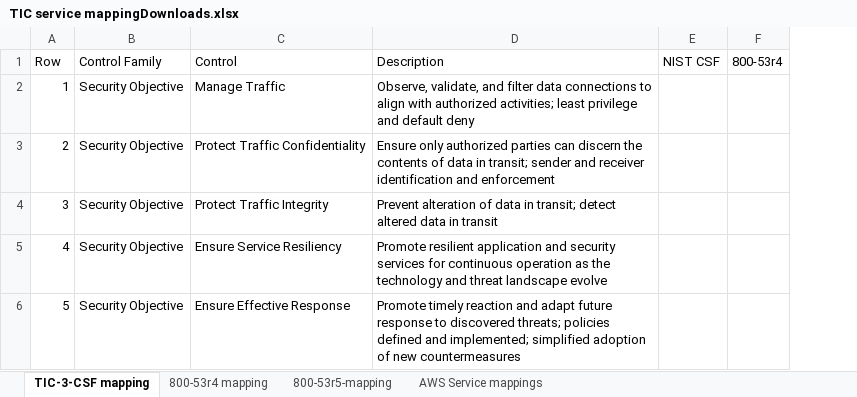
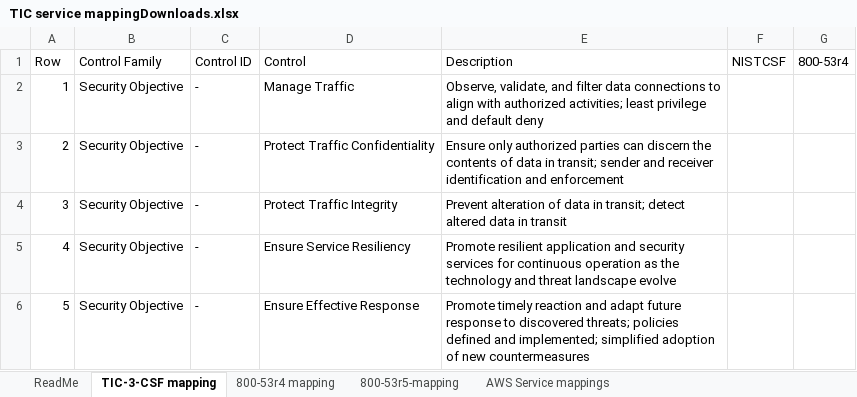
Before and after one commit to aws-samples/aws-tic3-overlays, an Excel workbook: Overlay-Documents/TIC service mappingDownloads.xlsx, sheet TIC-3-CSF mapping, drawn as a sheet; only a part is shown; values as stored, in another font and other column widths than the file's, no cell formats; table styles not drawn; removed rows and columns are numbered as before the commit, all else as after; the diff covers the shown part only; the diff names each change by its address in the sheet, - before the commit and + after, or states it on an @@ line.

Commit message:
XLS File update
Updated XLS mapping document with new services and updated PEP controls

```diff
--- a/Overlay-Documents/TIC service mappingDownloads.xlsx (sheet TIC-3-CSF mapping)
+++ b/Overlay-Documents/TIC service mappingDownloads.xlsx (sheet TIC-3-CSF mapping)
+sheet tab: ReadMe
+column C (Control ID), rows 2-6: all -
-column E (NIST CSF), empty
+column F (NISTCSF), empty
```
Also changed, not shown: 43 added rows, 1 removed row, 89 edited cells and row numbers in column A elsewhere in this sheet, sheet AWS Service mappings, sheet 800-53r5-mapping, sheet 800-53r4 mapping, cell formats.
